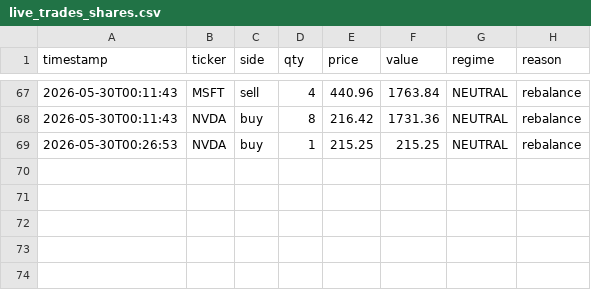
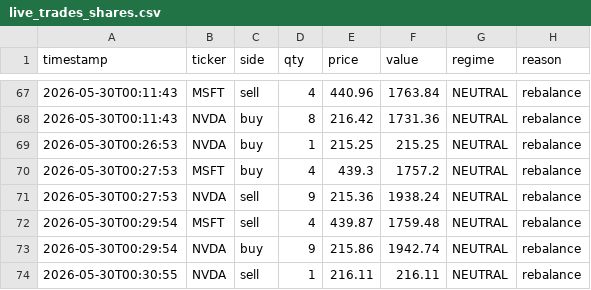
Before and after one commit to khinebo/trading_dashboard, a CSV file: live_trades_shares.csv, drawn as a sheet; only a part is shown, gaps mark what is left out; the diff names each change by its address in the sheet, - before the commit and + after, or states it on an @@ line.

Commit message:
new trades: Sat 05/30/2026  0:31:58.35

```diff
--- a/live_trades_shares.csv
+++ b/live_trades_shares.csv
+row 70: 2026-05-30T00:27:53 | MSFT | buy | 4 | 439.3 | 1757.2 | NEUTRAL | rebalance
+row 71: 2026-05-30T00:27:53 | NVDA | sell | 9 | 215.36 | 1938.24 | NEUTRAL | rebalance
+row 72: 2026-05-30T00:29:54 | MSFT | sell | 4 | 439.87 | 1759.48 | NEUTRAL | rebalance
+row 73: 2026-05-30T00:29:54 | NVDA | buy | 9 | 215.86 | 1942.74 | NEUTRAL | rebalance
+row 74: 2026-05-30T00:30:55 | NVDA | sell | 1 | 216.11 | 216.11 | NEUTRAL | rebalance
```
Also changed, not shown: live_equity_crypto.csv, live_equity_shares.csv.
